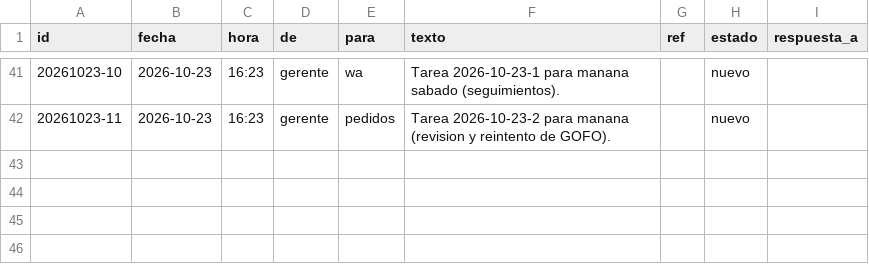
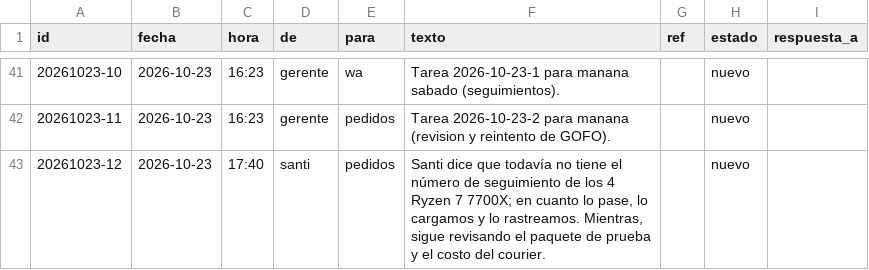
Before and after one commit to Santi491/Claude-, a CSV file: chat.csv, drawn as a sheet; only a part is shown, gaps mark what is left out; the diff names each change by its address in the sheet, - before the commit and + after, or states it on an @@ line.

Commit message:
Chat: mensaje de Santi a un agente (Raspberry)

```diff
--- a/chat.csv
+++ b/chat.csv
+row 43: 20261023-12 | 2026-10-23 | 17:40 | santi | pedidos | Santi dice que todavía no tiene el número de seguimiento de los 4 Ryzen 7 7700X; en cuanto lo pase, lo cargamos y lo rastreamos. Mientras, sigue revisando el paquete de prueba y el costo del courier. |  | nuevo
```
Also changed, not shown: actividad.csv.
